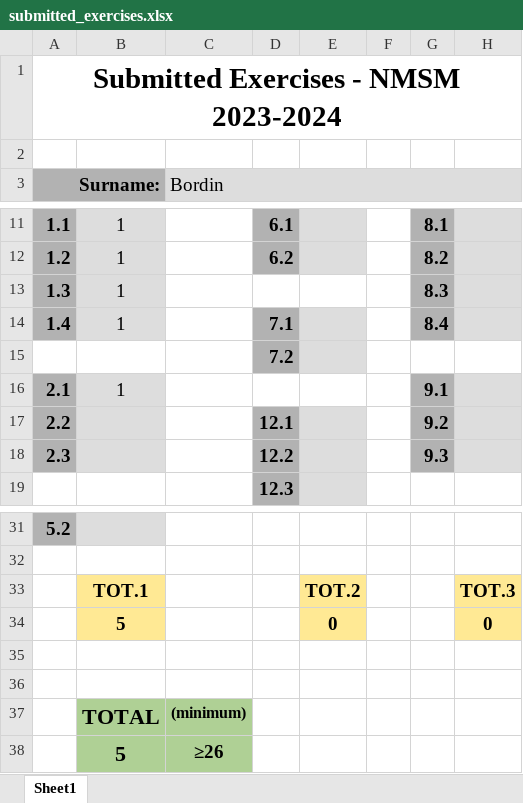
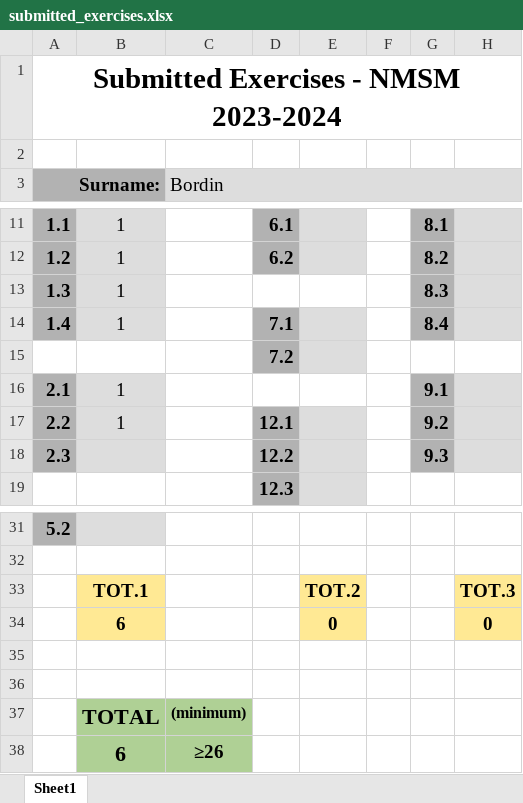
Before and after one commit to gulbord/numerical-methods, an Excel workbook: submitted_exercises.xlsx, sheet Sheet1, drawn as a sheet; only a part is shown, gaps mark what is left out; values as stored, in another font and other column widths than the file's, no borders; the diff names each change by its address in the sheet, - before the commit and + after, or states it on an @@ line.

Commit message:
Import exercise 2.2, Box-Müller

```diff
--- a/submitted_exercises.xlsx (sheet Sheet1)
+++ b/submitted_exercises.xlsx (sheet Sheet1)
-B17: (empty)
+B17: 1
-B34: 5
+B34: 6
-B38: 5
+B38: 6
```
Also changed, not shown: 5 other files.
